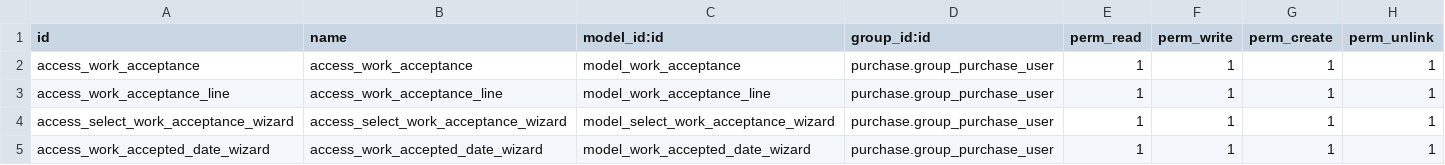
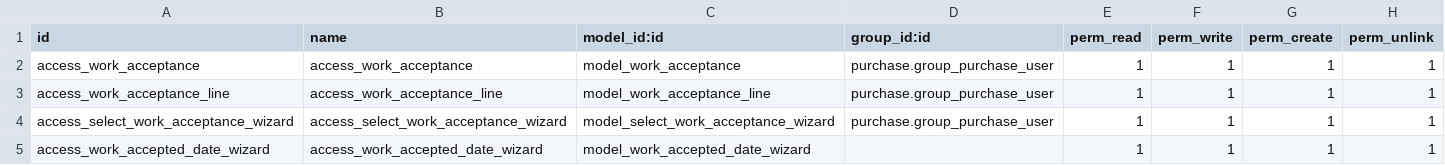
Before and after one commit to niboo-odoo/oca-purchase-workflow, a CSV file: purchase_work_acceptance/security/ir.model.access.csv, drawn as a sheet.

Commit message:
Correct security

```diff
--- a/purchase_work_acceptance/security/ir.model.access.csv
+++ b/purchase_work_acceptance/security/ir.model.access.csv
@@ -4,2 +4,2 @@ access_work_acceptance_line,access_work_acceptance_line,model_work_acceptance_li
 access_select_work_acceptance_wizard,access_select_work_acceptance_wizard,model_select_work_acceptance_wizard,purchase.group_purchase_user,1,1,1,1
-access_work_accepted_date_wizard,access_work_accepted_date_wizard,model_work_accepted_date_wizard,purchase.group_purchase_user,1,1,1,1
+access_work_accepted_date_wizard,access_work_accepted_date_wizard,model_work_accepted_date_wizard,,1,1,1,1
```
